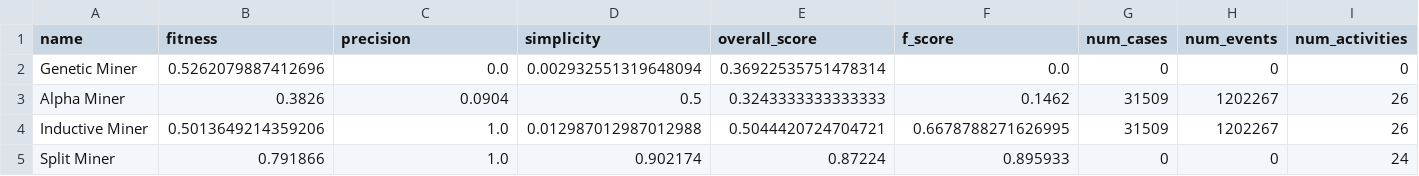
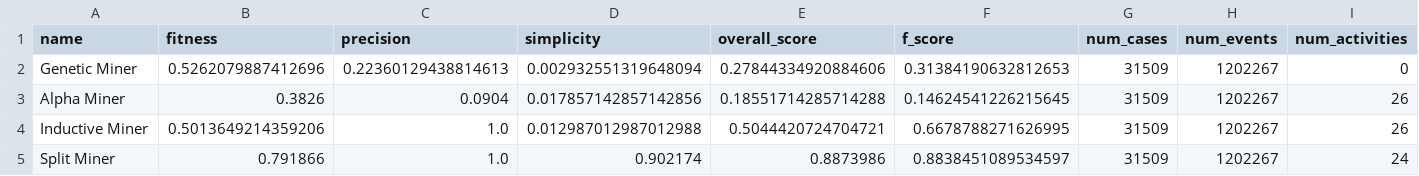
Before and after one commit to cltmelo/PM-Project, a CSV file: Compare/output/comparison_data.csv, drawn as a sheet; only a part is shown; the diff names each change by its address in the sheet, - before the commit and + after, or states it on an @@ line.

```diff
--- a/Compare/output/comparison_data.csv
+++ b/Compare/output/comparison_data.csv
-C2 (precision): 0.0
+C2 (precision): 0.22360129438814613
-E2 (overall_score): 0.36922535751478314
+E2 (overall_score): 0.27844334920884606
-F2 (f_score): 0.0
+F2 (f_score): 0.31384190632812653
-G2 (num_cases): 0
+G2 (num_cases): 31509
-H2 (num_events): 0
+H2 (num_events): 1202267
-D3 (simplicity): 0.5
+D3 (simplicity): 0.017857142857142856
-E3 (overall_score): 0.3243333333333333
+E3 (overall_score): 0.18551714285714288
-F3 (f_score): 0.1462
+F3 (f_score): 0.14624541226215645
-E5 (overall_score): 0.87224
+E5 (overall_score): 0.8873986
-F5 (f_score): 0.895933
+F5 (f_score): 0.8838451089534597
-G5 (num_cases): 0
+G5 (num_cases): 31509
-H5 (num_events): 0
+H5 (num_events): 1202267
```
Also changed, not shown: 13 other files.
